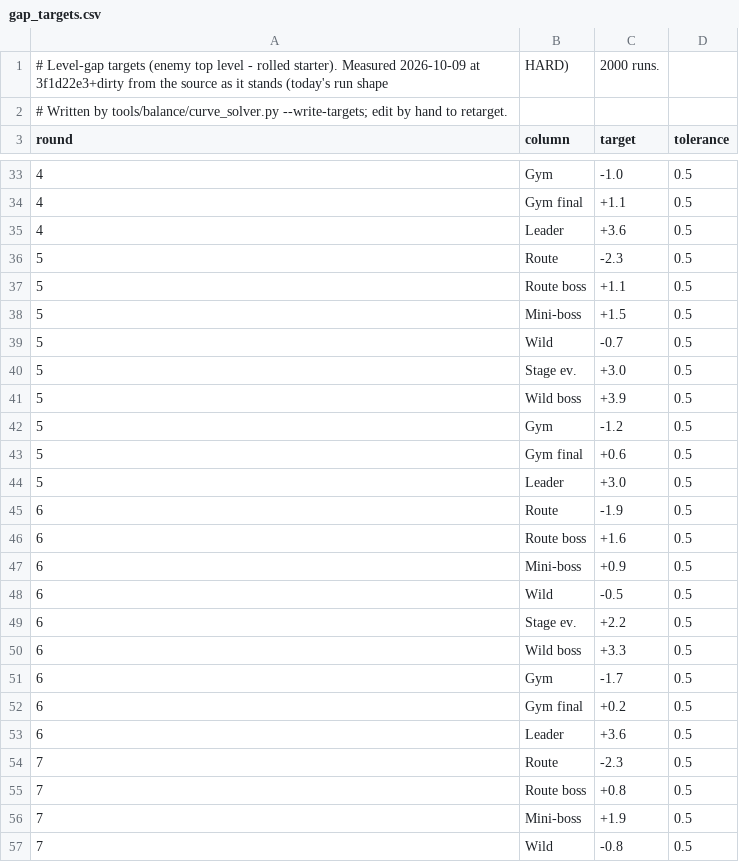
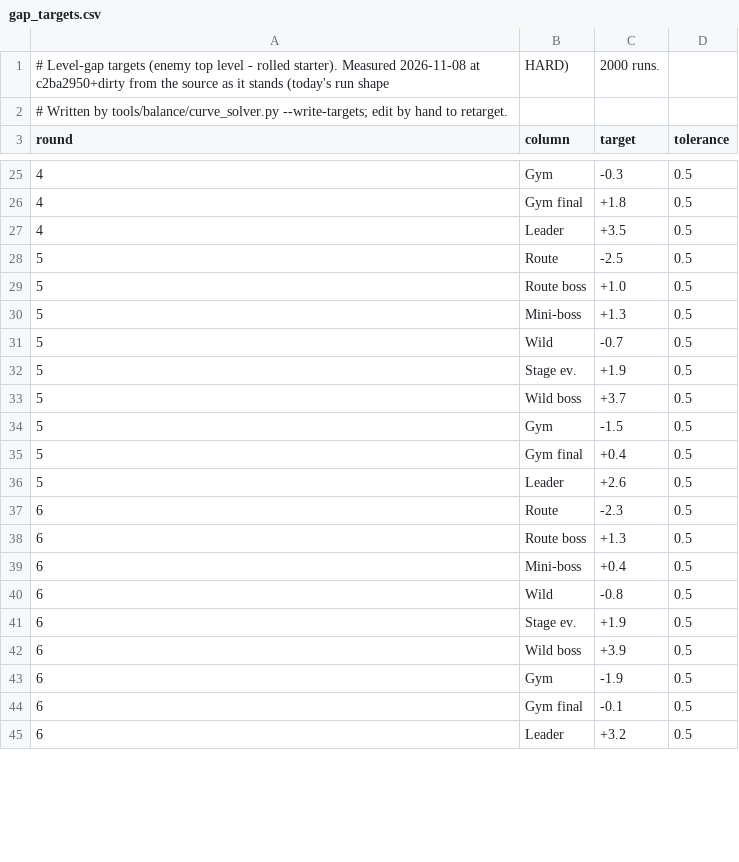
Before and after one commit to JSsixtyfour/redrogue, a CSV file: tools/balance/data/gap_targets.csv, drawn as a sheet; only a part is shown, gaps mark what is left out; the diff covers the shown part only.

```diff
--- a/tools/balance/data/gap_targets.csv
+++ b/tools/balance/data/gap_targets.csv
@@ -1,2 +1,2 @@
-# Level-gap targets (enemy top level - rolled starter). Measured 2026-10-09 at 3f1d22e3+dirty from the source as it stands (today's run shape, HARD), 2000 runs.
+# Level-gap targets (enemy top level - rolled starter). Measured 2026-11-08 at c2ba2950+dirty from the source as it stands (today's run shape, HARD), 2000 runs.
 # Written by tools/balance/curve_solver.py --write-targets; edit by hand to retarget.
@@ -33,25 +25,21 @@ round,column,target,tolerance
-4,Gym,-1.0,0.5
-4,Gym final,+1.1,0.5
-4,Leader,+3.6,0.5
-5,Route,-2.3,0.5
-5,Route boss,+1.1,0.5
-5,Mini-boss,+1.5,0.5
+4,Gym,-0.3,0.5
+4,Gym final,+1.8,0.5
+4,Leader,+3.5,0.5
+5,Route,-2.5,0.5
+5,Route boss,+1.0,0.5
+5,Mini-boss,+1.3,0.5
 5,Wild,-0.7,0.5
-5,Stage ev.,+3.0,0.5
-5,Wild boss,+3.9,0.5
-5,Gym,-1.2,0.5
-5,Gym final,+0.6,0.5
-5,Leader,+3.0,0.5
-6,Route,-1.9,0.5
-6,Route boss,+1.6,0.5
-6,Mini-boss,+0.9,0.5
-6,Wild,-0.5,0.5
-6,Stage ev.,+2.2,0.5
-6,Wild boss,+3.3,0.5
-6,Gym,-1.7,0.5
-6,Gym final,+0.2,0.5
-6,Leader,+3.6,0.5
-7,Route,-2.3,0.5
-7,Route boss,+0.8,0.5
-7,Mini-boss,+1.9,0.5
-7,Wild,-0.8,0.5
+5,Stage ev.,+1.9,0.5
+5,Wild boss,+3.7,0.5
+5,Gym,-1.5,0.5
+5,Gym final,+0.4,0.5
+5,Leader,+2.6,0.5
+6,Route,-2.3,0.5
+6,Route boss,+1.3,0.5
+6,Mini-boss,+0.4,0.5
+6,Wild,-0.8,0.5
+6,Stage ev.,+1.9,0.5
+6,Wild boss,+3.9,0.5
+6,Gym,-1.9,0.5
+6,Gym final,-0.1,0.5
+6,Leader,+3.2,0.5
```
Also changed, not shown: 10 removed rows and 33 edited cells elsewhere in this file, tools/balance/data/economy_history.csv, tools/balance/data/rarity_snapshot.csv, 2 other files.
